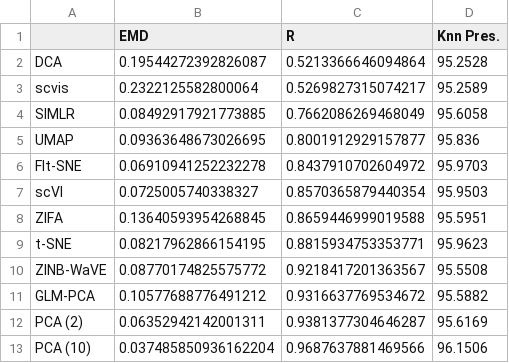
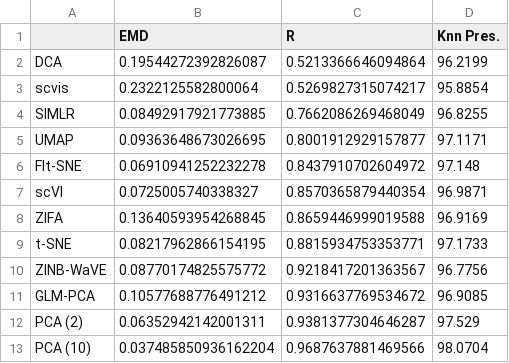
Before and after one commit to Ken-Lau-Lab/DR-structure-preservation, a CSV file: dev/outputs/colon_global_metrics.csv, drawn as a sheet.

```diff
--- a/dev/outputs/colon_global_metrics.csv
+++ b/dev/outputs/colon_global_metrics.csv
@@ -1,13 +1,13 @@
 ,EMD,R,Knn Pres.
-DCA,0.19544272392826087,0.5213366646094864,95.2528
-scvis,0.2322125582800064,0.5269827315074217,95.2589
-SIMLR,0.08492917921773885,0.7662086269468049,95.6058
-UMAP,0.09363648673026695,0.8001912929157877,95.836
-FIt-SNE,0.06910941252232278,0.8437910702604972,95.9703
-scVI,0.0725005740338327,0.8570365879440354,95.9503
-ZIFA,0.13640593954268845,0.8659446999019588,95.5951
-t-SNE,0.08217962866154195,0.8815934753353771,95.9623
-ZINB-WaVE,0.08770174825575772,0.9218417201363567,95.5508
-GLM-PCA,0.10577688776491212,0.9316637769534672,95.5882
-PCA (2),0.06352942142001311,0.9381377304646287,95.6169
-PCA (10),0.037485850936162204,0.9687637881469566,96.1506
+DCA,0.19544272392826087,0.5213366646094864,96.2199
+scvis,0.2322125582800064,0.5269827315074217,95.8854
+SIMLR,0.08492917921773885,0.7662086269468049,96.8255
+UMAP,0.09363648673026695,0.8001912929157877,97.1171
+FIt-SNE,0.06910941252232278,0.8437910702604972,97.148
+scVI,0.0725005740338327,0.8570365879440354,96.9871
+ZIFA,0.13640593954268845,0.8659446999019588,96.9169
+t-SNE,0.08217962866154195,0.8815934753353771,97.1733
+ZINB-WaVE,0.08770174825575772,0.9218417201363567,96.7756
+GLM-PCA,0.10577688776491212,0.9316637769534672,96.9085
+PCA (2),0.06352942142001311,0.9381377304646287,97.529
+PCA (10),0.037485850936162204,0.9687637881469566,98.0704
```
Also changed, not shown: dev/outputs/retina_global_metrics.csv, 12 other files.
